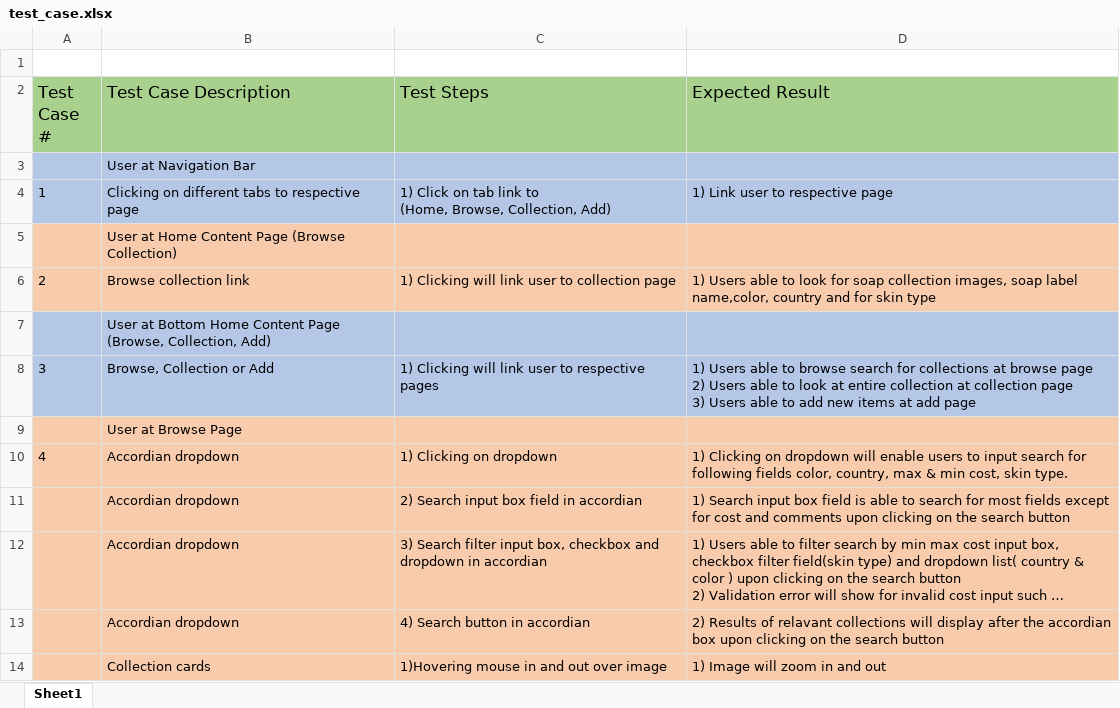
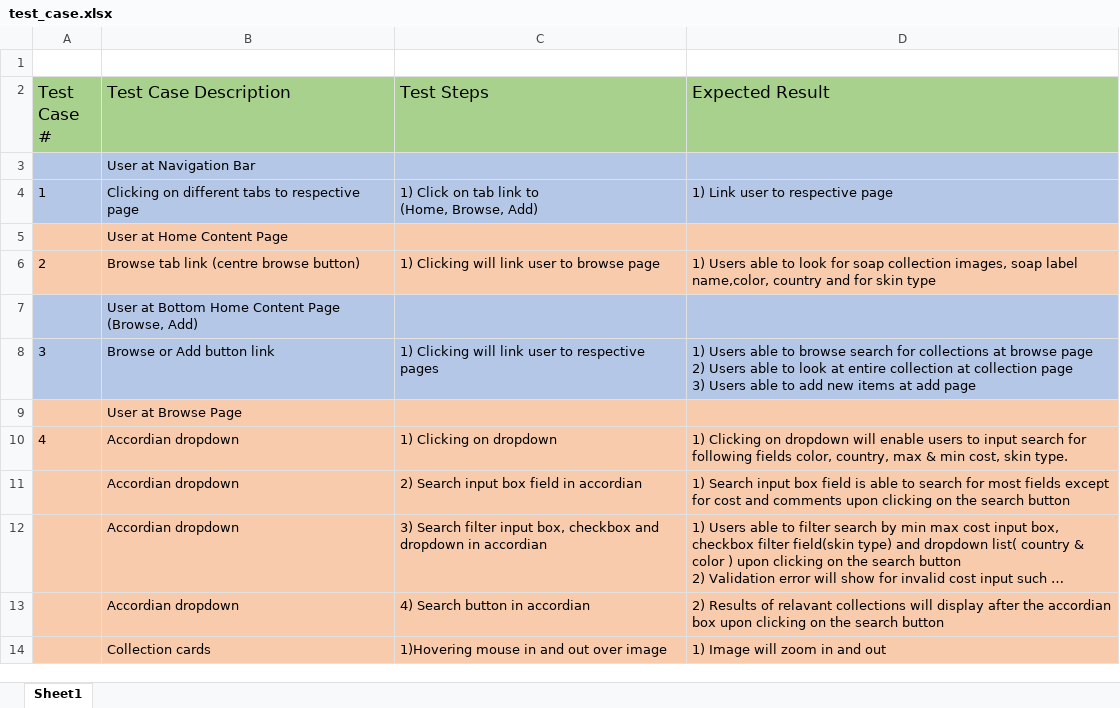
Before and after one commit to xunne899/tgc-18-project-2-react, an Excel workbook: test_case.xlsx, sheet Sheet1, drawn as a sheet; only a part is shown; long unchanged cells end in …; values as stored, in another font and other column widths than the file's, no borders; the diff names each change by its address in the sheet, - before the commit and + after, or states it on an @@ line.

```diff
--- a/test_case.xlsx (sheet Sheet1)
+++ b/test_case.xlsx (sheet Sheet1)
-C4 (Test Steps): …(Home, Browse, Collection, Add)
+C4 (Test Steps): …(Home, Browse, Add)
-B5 (Test Case Description): User at Home Content Page (Browse Collection)
+B5 (Test Case Description): User at Home Content Page
-B6 (Test Case Description): Browse collection link
+B6 (Test Case Description): Browse tab link (centre browse button)
-C6 (Test Steps): 1) Clicking will link user to collection page
+C6 (Test Steps): 1) Clicking will link user to browse page
-B7 (Test Case Description): …Page (Browse, Collection, Add)
+B7 (Test Case Description): …Page (Browse, Add)
-B8 (Test Case Description): Browse, Collection or Add
+B8 (Test Case Description): Browse or Add button link
```
Also changed, not shown: 1 other file.
